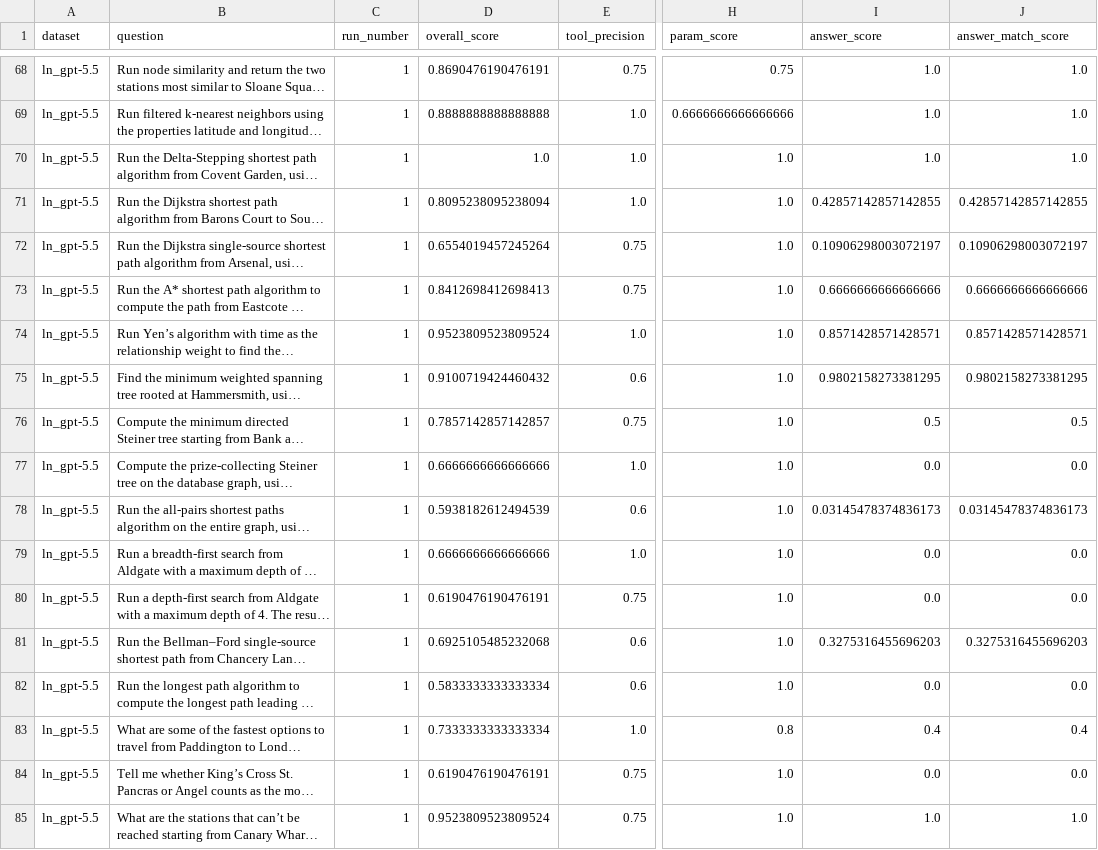
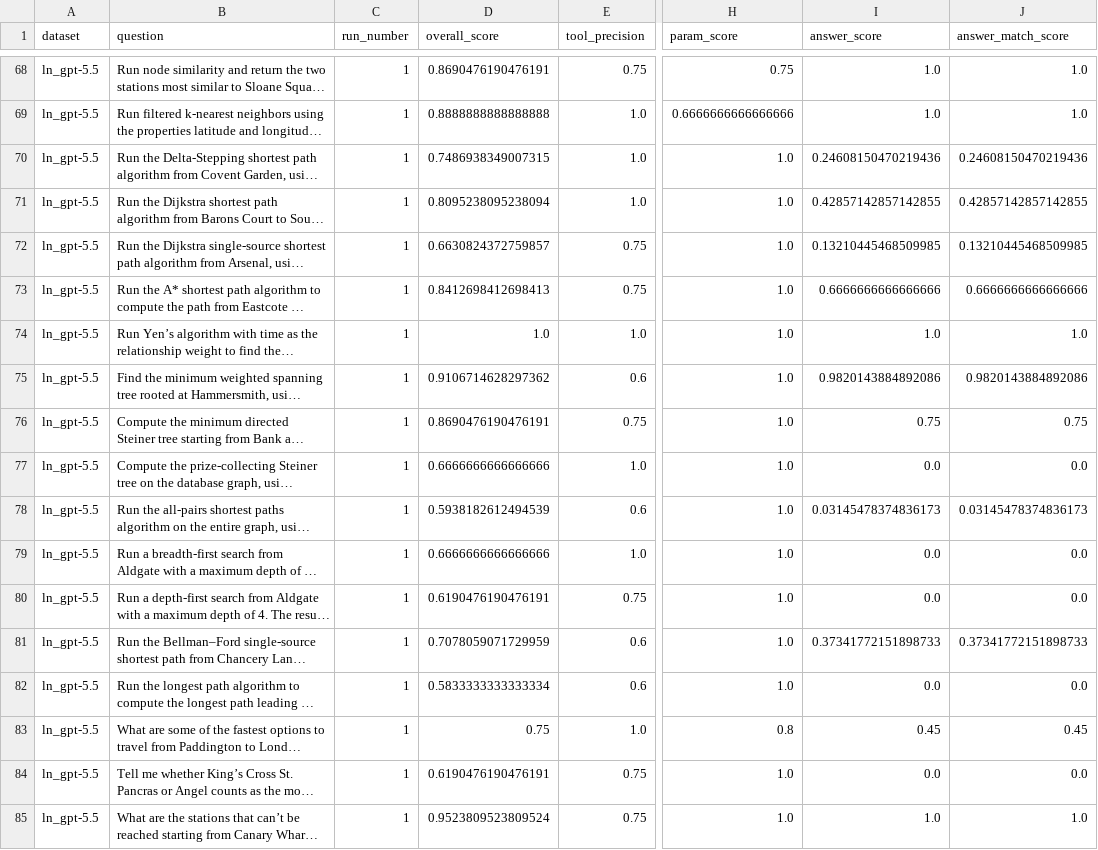
Before and after one commit to brs96/gds-agent-benchmarks, a CSV file: results_gpt-5.5/analysis_ln/ln_gpt-5.5_detailed_question_results.csv, drawn as a sheet; only a part is shown, gaps mark what is left out; long unchanged cells end in …; the diff covers the shown part only; the diff names each change by its address in the sheet, - before the commit and + after, or states it on an @@ line.

```diff
--- a/results_gpt-5.5/analysis_ln/ln_gpt-5.5_detailed_question_results.csv
+++ b/results_gpt-5.5/analysis_ln/ln_gpt-5.5_detailed_question_results.csv
-D70 (overall_score): 1.0
+D70 (overall_score): 0.7486938349007315
-I70 (answer_score): 1.0
+I70 (answer_score): 0.24608150470219436
-J70 (answer_match_score): 1.0
+J70 (answer_match_score): 0.24608150470219436
-D72 (overall_score): 0.6554019457245264
+D72 (overall_score): 0.6630824372759857
-I72 (answer_score): 0.10906298003072197
+I72 (answer_score): 0.13210445468509985
-J72 (answer_match_score): 0.10906298003072197
+J72 (answer_match_score): 0.13210445468509985
-D74 (overall_score): 0.9523809523809524
+D74 (overall_score): 1.0
-I74 (answer_score): 0.8571428571428571
+I74 (answer_score): 1.0
-J74 (answer_match_score): 0.8571428571428571
+J74 (answer_match_score): 1.0
-D75 (overall_score): 0.9100719424460432
+D75 (overall_score): 0.9106714628297362
-I75 (answer_score): 0.9802158273381295
+I75 (answer_score): 0.9820143884892086
-J75 (answer_match_score): 0.9802158273381295
+J75 (answer_match_score): 0.9820143884892086
-D76 (overall_score): 0.7857142857142857
+D76 (overall_score): 0.8690476190476191
-I76 (answer_score): 0.5
+I76 (answer_score): 0.75
-J76 (answer_match_score): 0.5
+J76 (answer_match_score): 0.75
-D81 (overall_score): 0.6925105485232068
+D81 (overall_score): 0.7078059071729959
-I81 (answer_score): 0.3275316455696203
+I81 (answer_score): 0.37341772151898733
-J81 (answer_match_score): 0.3275316455696203
+J81 (answer_match_score): 0.37341772151898733
-D83 (overall_score): 0.7333333333333334
+D83 (overall_score): 0.75
-I83 (answer_score): 0.4
+I83 (answer_score): 0.45
-J83 (answer_match_score): 0.4
+J83 (answer_match_score): 0.45
```
Also changed, not shown: 18 edited cells elsewhere in this file, results_fable-5-1/analysis_ln/ln_fable-5-1_detailed_question_results.csv, results_gpt-5.6-sol/analysis_got/got_gpt-5.6-sol_detailed_question_results.csv, 34 other files.
